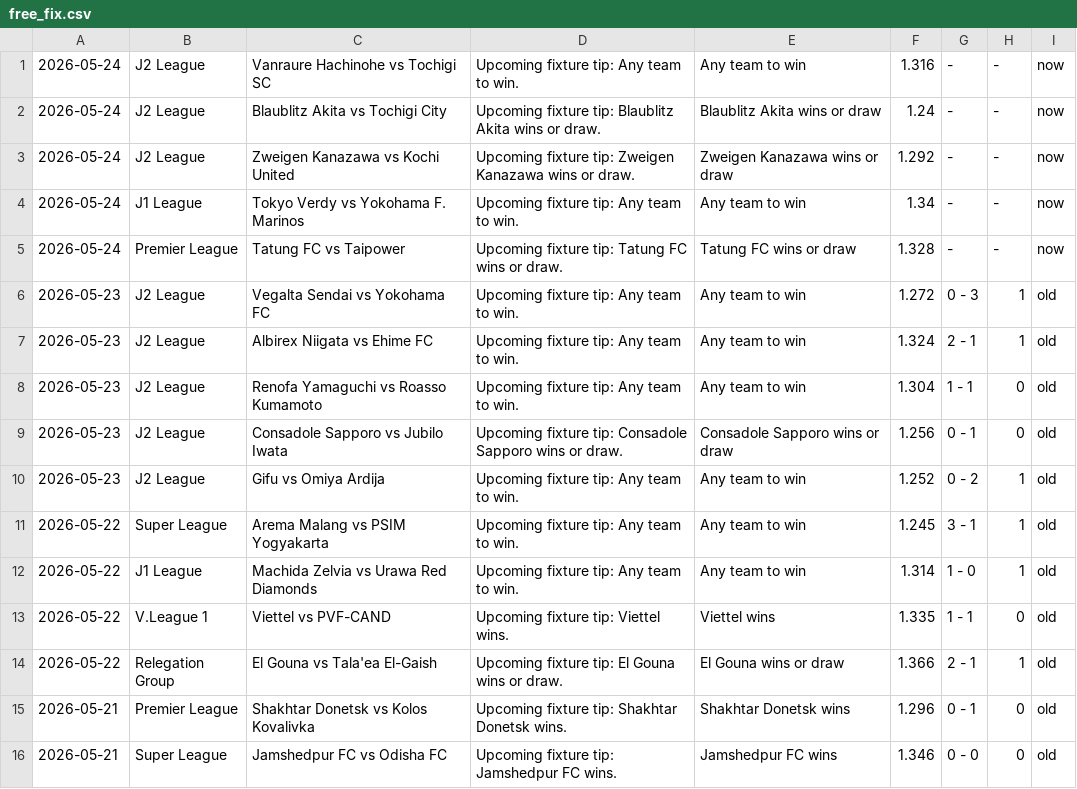
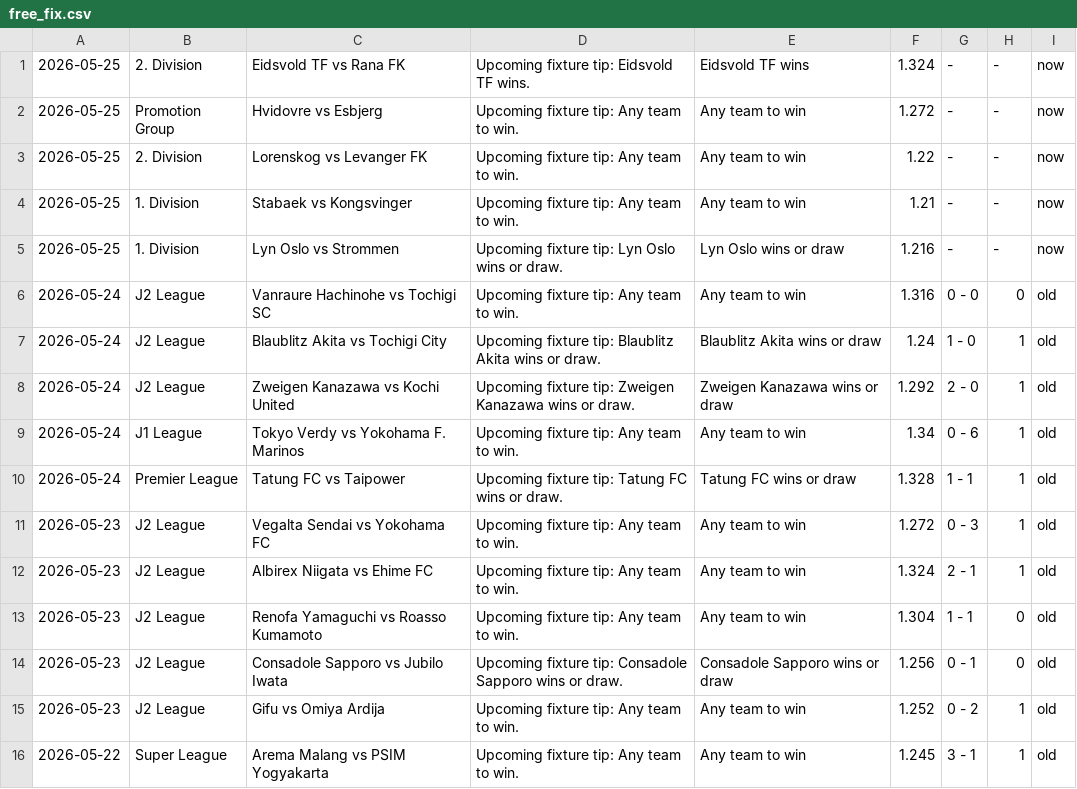
Before and after one commit to htetmyet/footytips, a CSV file: free_fix.csv, drawn as a sheet; only a part is shown; the shorter side is filled out with more unchanged rows.

```diff
--- a/free_fix.csv
+++ b/free_fix.csv
@@ -1,6 +1,11 @@
-2026-05-24,J2 League,Vanraure Hachinohe vs Tochigi SC,Upcoming fixture tip: Any team to win.,Any team to win,1.316,-,-,now
-2026-05-24,J2 League,Blaublitz Akita vs Tochigi City,Upcoming fixture tip: Blaublitz Akita wins or draw.,Blaublitz Akita wins or draw,1.24,-,-,now
-2026-05-24,J2 League,Zweigen Kanazawa vs Kochi United,Upcoming fixture tip: Zweigen Kanazawa wins or draw.,Zweigen Kanazawa wins or draw,1.292,-,-,now
-2026-05-24,J1 League,Tokyo Verdy vs Yokohama F. Marinos,Upcoming fixture tip: Any team to win.,Any team to win,1.34,-,-,now
-2026-05-24,Premier League,Tatung FC vs Taipower,Upcoming fixture tip: Tatung FC wins or draw.,Tatung FC wins or draw,1.328,-,-,now
+2026-05-25,2. Division,Eidsvold TF vs Rana FK,Upcoming fixture tip: Eidsvold TF wins.,Eidsvold TF wins,1.324,-,-,now
+2026-05-25,Promotion Group,Hvidovre vs Esbjerg,Upcoming fixture tip: Any team to win.,Any team to win,1.272,-,-,now
+2026-05-25,2. Division,Lorenskog vs Levanger FK,Upcoming fixture tip: Any team to win.,Any team to win,1.22,-,-,now
+2026-05-25,1. Division,Stabaek vs Kongsvinger,Upcoming fixture tip: Any team to win.,Any team to win,1.21,-,-,now
+2026-05-25,1. Division,Lyn Oslo vs Strommen,Upcoming fixture tip: Lyn Oslo wins or draw.,Lyn Oslo wins or draw,1.216,-,-,now
+2026-05-24,J2 League,Vanraure Hachinohe vs Tochigi SC,Upcoming fixture tip: Any team to win.,Any team to win,1.316,0 - 0,0,old
+2026-05-24,J2 League,Blaublitz Akita vs Tochigi City,Upcoming fixture tip: Blaublitz Akita wins or draw.,Blaublitz Akita wins or draw,1.24,1 - 0,1,old
+2026-05-24,J2 League,Zweigen Kanazawa vs Kochi United,Upcoming fixture tip: Zweigen Kanazawa wins or draw.,Zweigen Kanazawa wins or draw,1.292,2 - 0,1,old
+2026-05-24,J1 League,Tokyo Verdy vs Yokohama F. Marinos,Upcoming fixture tip: Any team to win.,Any team to win,1.34,0 - 6,1,old
+2026-05-24,Premier League,Tatung FC vs Taipower,Upcoming fixture tip: Tatung FC wins or draw.,Tatung FC wins or draw,1.328,1 - 1,1,old
 2026-05-23,J2 League,Vegalta Sendai vs Yokohama FC,Upcoming fixture tip: Any team to win.,Any team to win,1.272,0 - 3,1,old
```
Also changed, not shown: pre_fix.csv.
